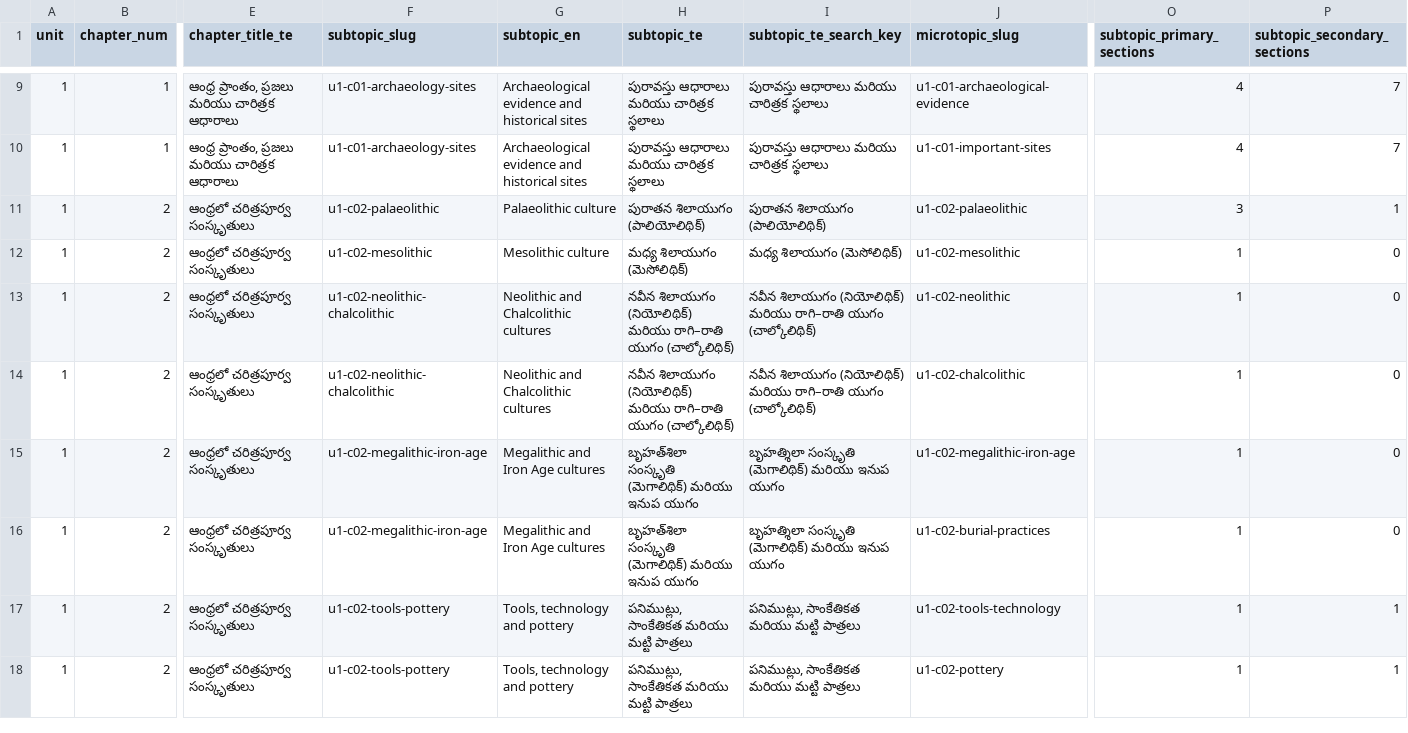
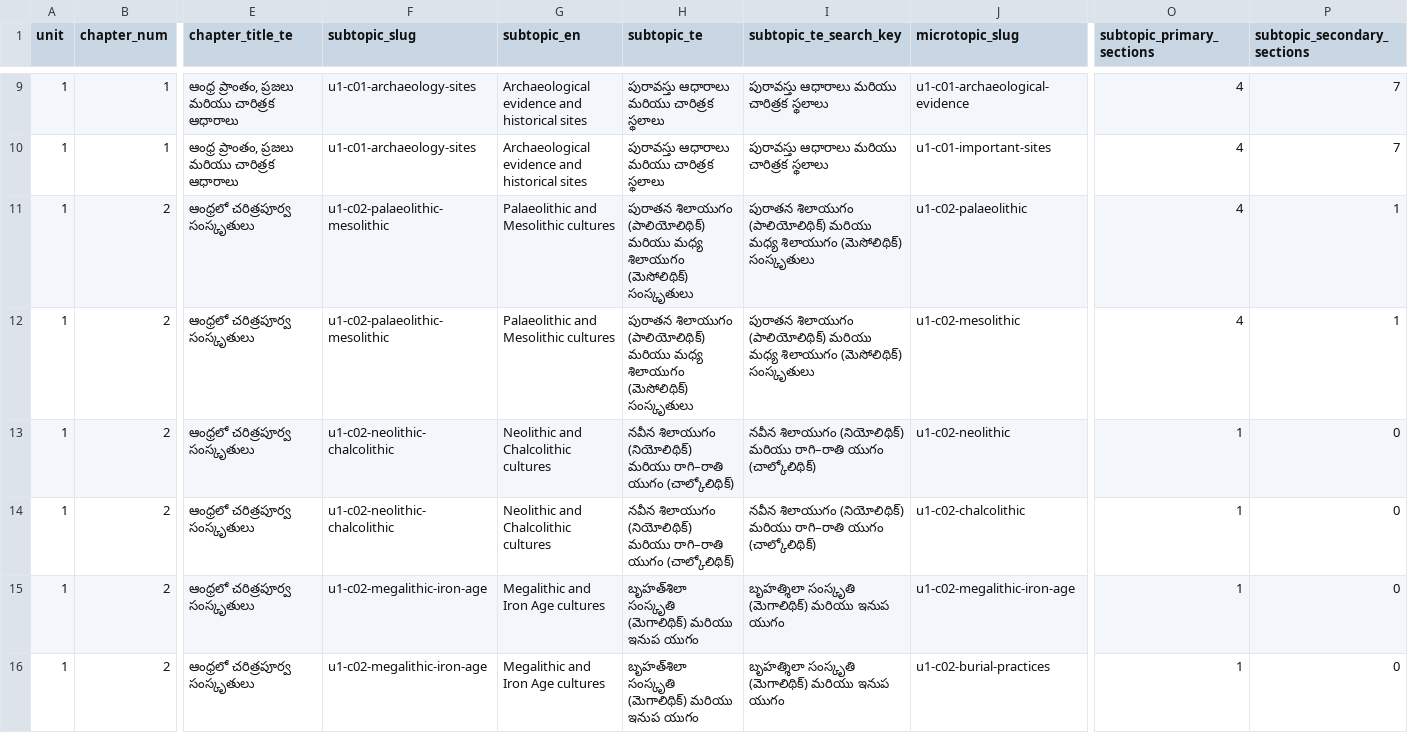
Before and after one commit to ravelberry9-lgtm/mcq-exam-app, a CSV file: docs/ap_history_subtopic_taxonomy_proposed.csv, drawn as a sheet; only a part is shown, gaps mark what is left out; the shorter side is filled out with more unchanged rows; the diff covers the shown part only; the diff names each change by its address in the sheet, - before the commit and + after, or states it on an @@ line.

```diff
--- a/docs/ap_history_subtopic_taxonomy_proposed.csv
+++ b/docs/ap_history_subtopic_taxonomy_proposed.csv
-F11 (subtopic_slug): u1-c02-palaeolithic
+F11 (subtopic_slug): u1-c02-palaeolithic-mesolithic
-G11 (subtopic_en): Palaeolithic culture
+G11 (subtopic_en): Palaeolithic and Mesolithic cultures
-H11 (subtopic_te): …శిలాయుగం (పాలియోలిథిక్)
+H11 (subtopic_te): …శిలాయుగం (పాలియోలిథిక్) మరియు మధ్య శిలాయుగం (మెసోలిథిక్) సంస్కృతులు
-I11 (subtopic_te_search_key): …శిలాయుగం (పాలియోలిథిక్)
+I11 (subtopic_te_search_key): …శిలాయుగం (పాలియోలిథిక్) మరియు మధ్య శిలాయుగం (మెసోలిథిక్) సంస్కృతులు
-O11 (subtopic_primary_sections): 3
+O11 (subtopic_primary_sections): 4
-F12 (subtopic_slug): u1-c02-mesolithic
+F12 (subtopic_slug): u1-c02-palaeolithic-mesolithic
-G12 (subtopic_en): Mesolithic culture
+G12 (subtopic_en): Palaeolithic and Mesolithic cultures
-H12 (subtopic_te): మధ్య శిలాయుగం (మెసోలిథిక్)
+H12 (subtopic_te): పురాతన శిలాయుగం (పాలియోలిథిక్) మరియు మధ్య శిలాయుగం (మెసోలిథిక్) సంస్కృతులు
-I12 (subtopic_te_search_key): మధ్య శిలాయుగం (మెసోలిథిక్)
+I12 (subtopic_te_search_key): పురాతన శిలాయుగం (పాలియోలిథిక్) మరియు మధ్య శిలాయుగం (మెసోలిథిక్) సంస్కృతులు
-O12 (subtopic_primary_sections): 1
+O12 (subtopic_primary_sections): 4
-P12 (subtopic_secondary_sections): 0
+P12 (subtopic_secondary_sections): 1
```
Also changed, not shown: 44 edited cells elsewhere in this file, docs/ap_history_note_mapping_draft.csv, docs/ap_history_subtopic_taxonomy_review.csv, 7 other files.
